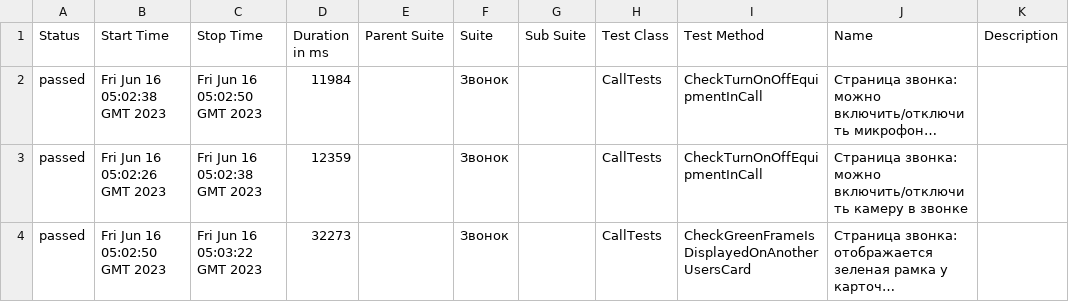
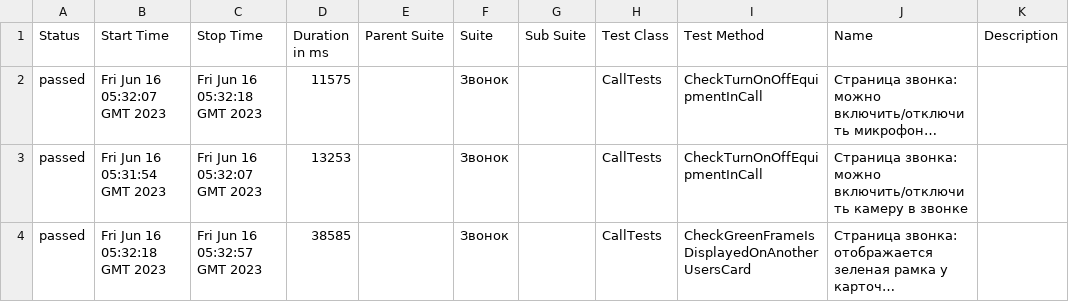
Before and after one commit to allure-report/allure-report.github.io, a CSV file: data/suites.csv, drawn as a sheet; long unchanged cells end in …; the diff names each change by its address in the sheet, - before the commit and + after, or states it on an @@ line.

```diff
--- a/data/suites.csv
+++ b/data/suites.csv
-B2 (Start Time): Fri Jun 16 05:02:38 GMT 2023
+B2 (Start Time): Fri Jun 16 05:32:07 GMT 2023
-C2 (Stop Time): Fri Jun 16 05:02:50 GMT 2023
+C2 (Stop Time): Fri Jun 16 05:32:18 GMT 2023
-D2 (Duration in ms): 11984
+D2 (Duration in ms): 11575
-B3 (Start Time): Fri Jun 16 05:02:26 GMT 2023
+B3 (Start Time): Fri Jun 16 05:31:54 GMT 2023
-C3 (Stop Time): Fri Jun 16 05:02:38 GMT 2023
+C3 (Stop Time): Fri Jun 16 05:32:07 GMT 2023
-D3 (Duration in ms): 12359
+D3 (Duration in ms): 13253
-B4 (Start Time): Fri Jun 16 05:02:50 GMT 2023
+B4 (Start Time): Fri Jun 16 05:32:18 GMT 2023
-C4 (Stop Time): Fri Jun 16 05:03:22 GMT 2023
+C4 (Stop Time): Fri Jun 16 05:32:57 GMT 2023
-D4 (Duration in ms): 32273
+D4 (Duration in ms): 38585
```
Also changed, not shown: 24 other files.
